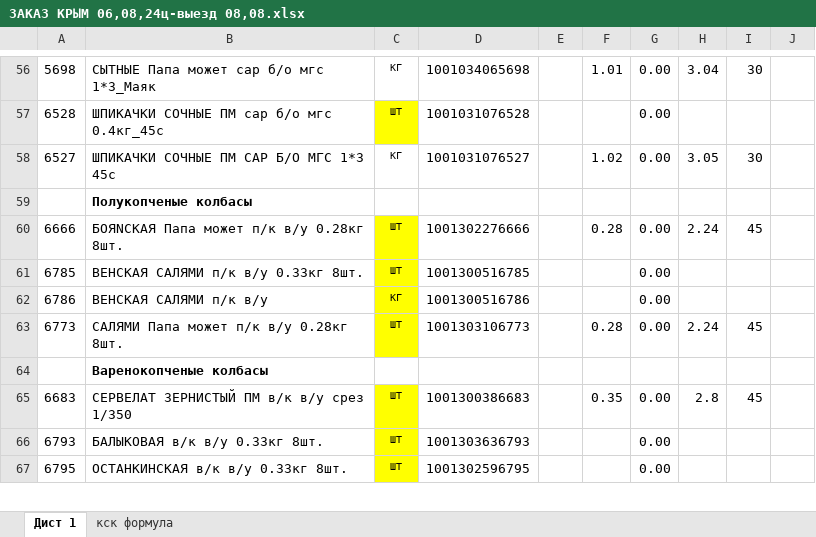
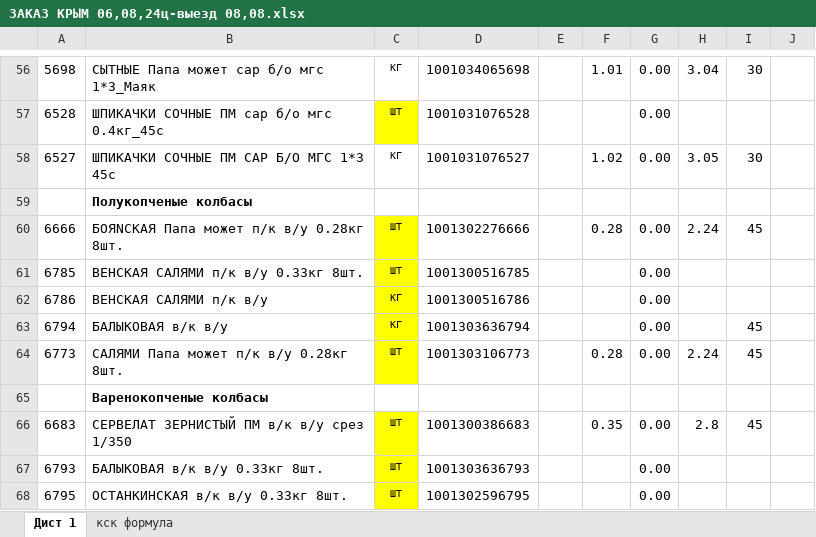
Before and after one commit to Fejanin/ostankino_ki, an Excel workbook: чистый бланк/ЗАКАЗ КРЫМ 06,08,24ц-выезд 08,08.xlsx, sheet Дист 1, drawn as a sheet; only a part is shown, gaps mark what is left out; values as stored, in another font and other column widths than the file's, no borders; charts and pictures not drawn; the diff names each change by its address in the sheet, - before the commit and + after, or states it on an @@ line.

```diff
--- a/чистый бланк/ЗАКАЗ КРЫМ 06,08,24ц-выезд 08,08.xlsx (sheet Дист 1)
+++ b/чистый бланк/ЗАКАЗ КРЫМ 06,08,24ц-выезд 08,08.xlsx (sheet Дист 1)
+row 63: 6794 | БАЛЫКОВАЯ в/к в/у | КГ | 1001303636794 |  |  | 0.00 |  | 45
```
Also changed, not shown: moduls/1С.xlsx, 2 other files.
